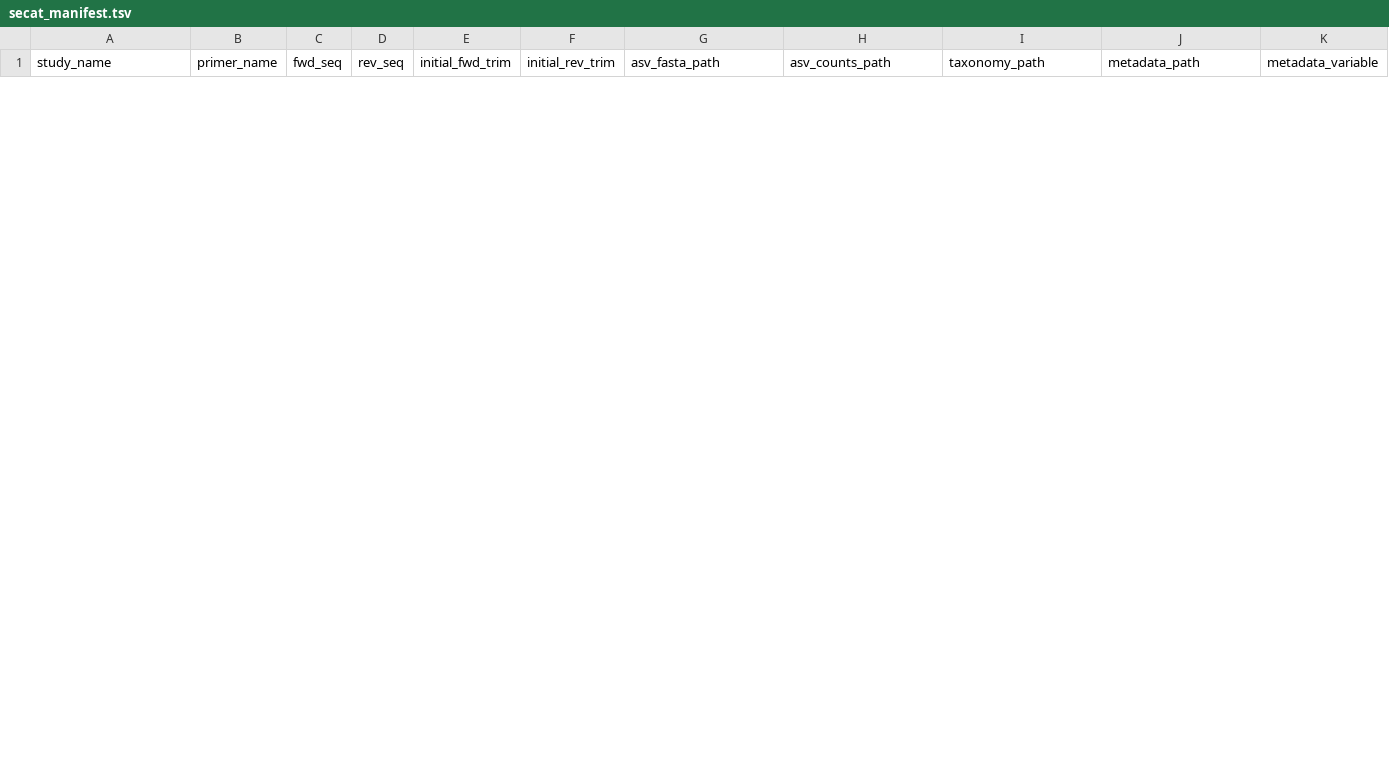
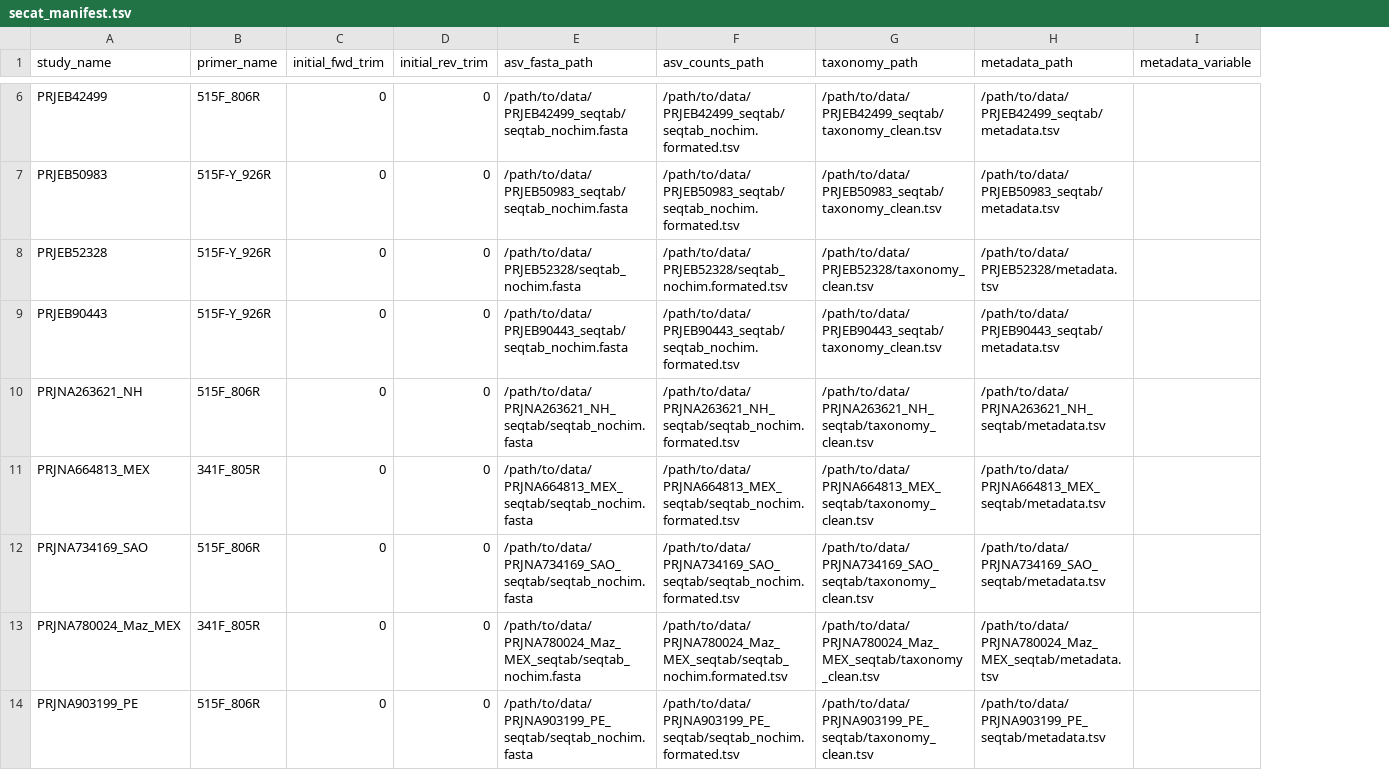
Before and after one commit to DETerrey/SeCAT, a TSV file: examples/paper_run/secat_manifest.tsv, drawn as a sheet; only a part is shown, gaps mark what is left out; removed rows and columns are numbered as before the commit, all else as after; rows hold the shown columns only; the diff covers the shown part only; the diff names each change by its address in the sheet, - before the commit and + after, or states it on an @@ line.

```diff
--- a/examples/paper_run/secat_manifest.tsv
+++ b/examples/paper_run/secat_manifest.tsv
-column C (fwd_seq), empty
-column D (rev_seq), empty
+row 6: PRJEB42499 | 515F_806R | 0 | 0 | /path/to/data/PRJEB42499_seqtab/seqtab_nochim.fasta | /path/to/data/PRJEB42499_seqtab/seqtab_nochim.formated.tsv | /path/to/data/PRJEB42499_seqtab/taxonomy_clean.tsv | /path/to/data/PRJEB42499_seqtab/metadata.tsv
+row 7: PRJEB50983 | 515F-Y_926R | 0 | 0 | /path/to/data/PRJEB50983_seqtab/seqtab_nochim.fasta | /path/to/data/PRJEB50983_seqtab/seqtab_nochim.formated.tsv | /path/to/data/PRJEB50983_seqtab/taxonomy_clean.tsv | /path/to/data/PRJEB50983_seqtab/metadata.tsv
+row 8: PRJEB52328 | 515F-Y_926R | 0 | 0 | /path/to/data/PRJEB52328/seqtab_nochim.fasta | /path/to/data/PRJEB52328/seqtab_nochim.formated.tsv | /path/to/data/PRJEB52328/taxonomy_clean.tsv | /path/to/data/PRJEB52328/metadata.tsv
+row 9: PRJEB90443 | 515F-Y_926R | 0 | 0 | /path/to/data/PRJEB90443_seqtab/seqtab_nochim.fasta | /path/to/data/PRJEB90443_seqtab/seqtab_nochim.formated.tsv | /path/to/data/PRJEB90443_seqtab/taxonomy_clean.tsv | /path/to/data/PRJEB90443_seqtab/metadata.tsv
+row 10: PRJNA263621_NH | 515F_806R | 0 | 0 | /path/to/data/PRJNA263621_NH_seqtab/seqtab_nochim.fasta | /path/to/data/PRJNA263621_NH_seqtab/seqtab_nochim.formated.tsv | /path/to/data/PRJNA263621_NH_seqtab/taxonomy_clean.tsv | /path/to/data/PRJNA263621_NH_seqtab/metadata.tsv
+row 11: PRJNA664813_MEX | 341F_805R | 0 | 0 | /path/to/data/PRJNA664813_MEX_seqtab/seqtab_nochim.fasta | /path/to/data/PRJNA664813_MEX_seqtab/seqtab_nochim.formated.tsv | /path/to/data/PRJNA664813_MEX_seqtab/taxonomy_clean.tsv | /path/to/data/PRJNA664813_MEX_seqtab/metadata.tsv
+row 12: PRJNA734169_SAO | 515F_806R | 0 | 0 | /path/to/data/PRJNA734169_SAO_seqtab/seqtab_nochim.fasta | /path/to/data/PRJNA734169_SAO_seqtab/seqtab_nochim.formated.tsv | /path/to/data/PRJNA734169_SAO_seqtab/taxonomy_clean.tsv | /path/to/data/PRJNA734169_SAO_seqtab/metadata.tsv
+row 13: PRJNA780024_Maz_MEX | 341F_805R | 0 | 0 | /path/to/data/PRJNA780024_Maz_MEX_seqtab/seqtab_nochim.fasta | /path/to/data/PRJNA780024_Maz_MEX_seqtab/seqtab_nochim.formated.tsv | /path/to/data/PRJNA780024_Maz_MEX_seqtab/taxonomy_clean.tsv | /path/to/data/PRJNA780024_Maz_MEX_seqtab/metadata.tsv
+row 14: PRJNA903199_PE | 515F_806R | 0 | 0 | /path/to/data/PRJNA903199_PE_seqtab/seqtab_nochim.fasta | /path/to/data/PRJNA903199_PE_seqtab/seqtab_nochim.formated.tsv | /path/to/data/PRJNA903199_PE_seqtab/taxonomy_clean.tsv | /path/to/data/PRJNA903199_PE_seqtab/metadata.tsv
```
Also changed, not shown: 4 added rows and 4 removed rows elsewhere in this file, 15 other files.
